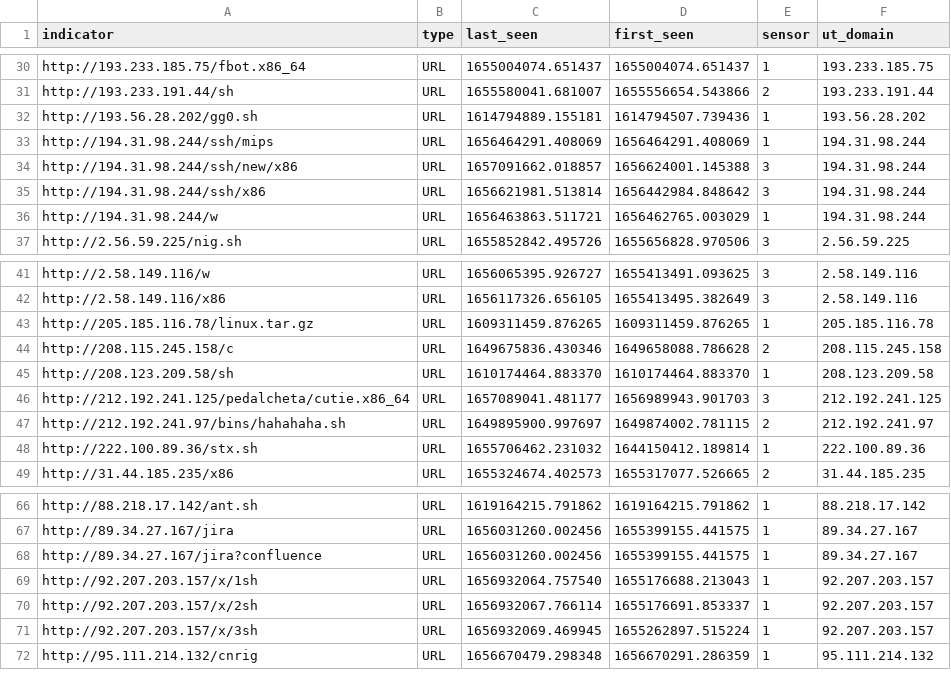
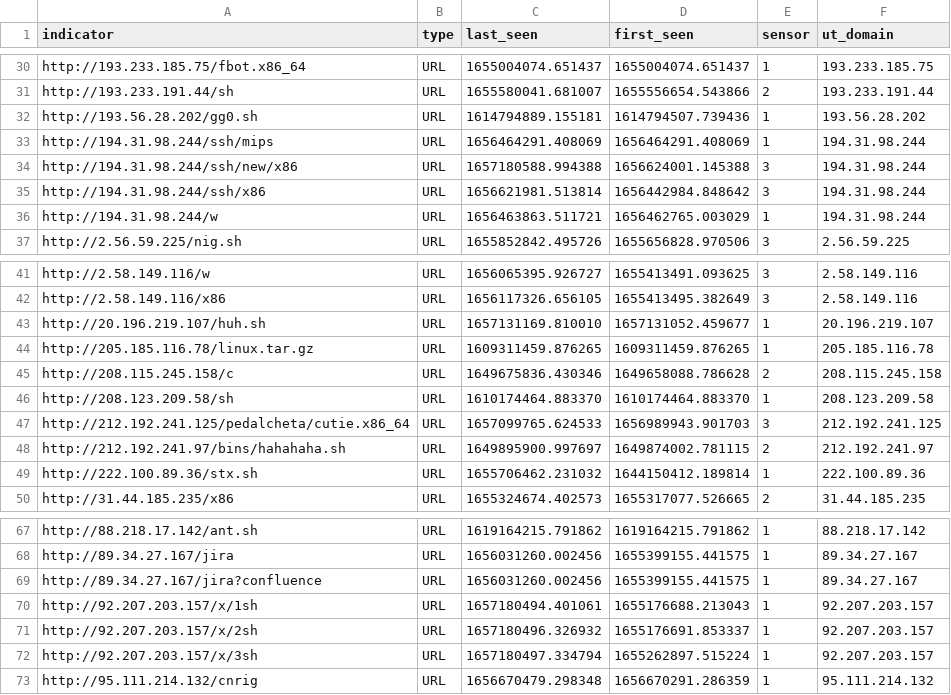
Before and after one commit to tankmek/threatfeed, a CSV file: url_threat_feed.csv, drawn as a sheet; only a part is shown, gaps mark what is left out.

Commit message:
automated URL feed update

```diff
--- a/url_threat_feed.csv
+++ b/url_threat_feed.csv
@@ -33,3 +33,3 @@ indicator,type,"last_seen","first_seen",sensor,"ut_domain"
 "http://194.31.98.244/ssh/mips",URL,"1656464291.408069","1656464291.408069",1,"194.31.98.244"
-"http://194.31.98.244/ssh/new/x86",URL,"1657091662.018857","1656624001.145388",3,"194.31.98.244"
+"http://194.31.98.244/ssh/new/x86",URL,"1657180588.994388","1656624001.145388",3,"194.31.98.244"
 "http://194.31.98.244/ssh/x86",URL,"1656621981.513814","1656442984.848642",3,"194.31.98.244"
@@ -42,2 +42,3 @@ indicator,type,"last_seen","first_seen",sensor,"ut_domain"
 "http://2.58.149.116/x86",URL,"1656117326.656105","1655413495.382649",3,"2.58.149.116"
+"http://20.196.219.107/huh.sh",URL,"1657131169.810010","1657131052.459677",1,"20.196.219.107"
 "http://205.185.116.78/linux.tar.gz",URL,"1609311459.876265","1609311459.876265",1,"205.185.116.78"
@@ -45,3 +46,3 @@ indicator,type,"last_seen","first_seen",sensor,"ut_domain"
 "http://208.123.209.58/sh",URL,"1610174464.883370","1610174464.883370",1,"208.123.209.58"
-"http://212.192.241.125/pedalcheta/cutie.x86_64",URL,"1657089041.481177","1656989943.901703",3,"212.192.241.125"
+"http://212.192.241.125/pedalcheta/cutie.x86_64",URL,"1657099765.624533","1656989943.901703",3,"212.192.241.125"
 "http://212.192.241.97/bins/hahahaha.sh",URL,"1649895900.997697","1649874002.781115",2,"212.192.241.97"
@@ -68,5 +69,5 @@ indicator,type,"last_seen","first_seen",sensor,"ut_domain"
 "http://89.34.27.167/jira?confluence",URL,"1656031260.002456","1655399155.441575",1,"89.34.27.167"
-"http://92.207.203.157/x/1sh",URL,"1656932064.757540","1655176688.213043",1,"92.207.203.157"
-"http://92.207.203.157/x/2sh",URL,"1656932067.766114","1655176691.853337",1,"92.207.203.157"
-"http://92.207.203.157/x/3sh",URL,"1656932069.469945","1655262897.515224",1,"92.207.203.157"
+"http://92.207.203.157/x/1sh",URL,"1657180494.401061","1655176688.213043",1,"92.207.203.157"
+"http://92.207.203.157/x/2sh",URL,"1657180496.326932","1655176691.853337",1,"92.207.203.157"
+"http://92.207.203.157/x/3sh",URL,"1657180497.334794","1655262897.515224",1,"92.207.203.157"
 "http://95.111.214.132/cnrig",URL,"1656670479.298348","1656670291.286359",1,"95.111.214.132"
```
